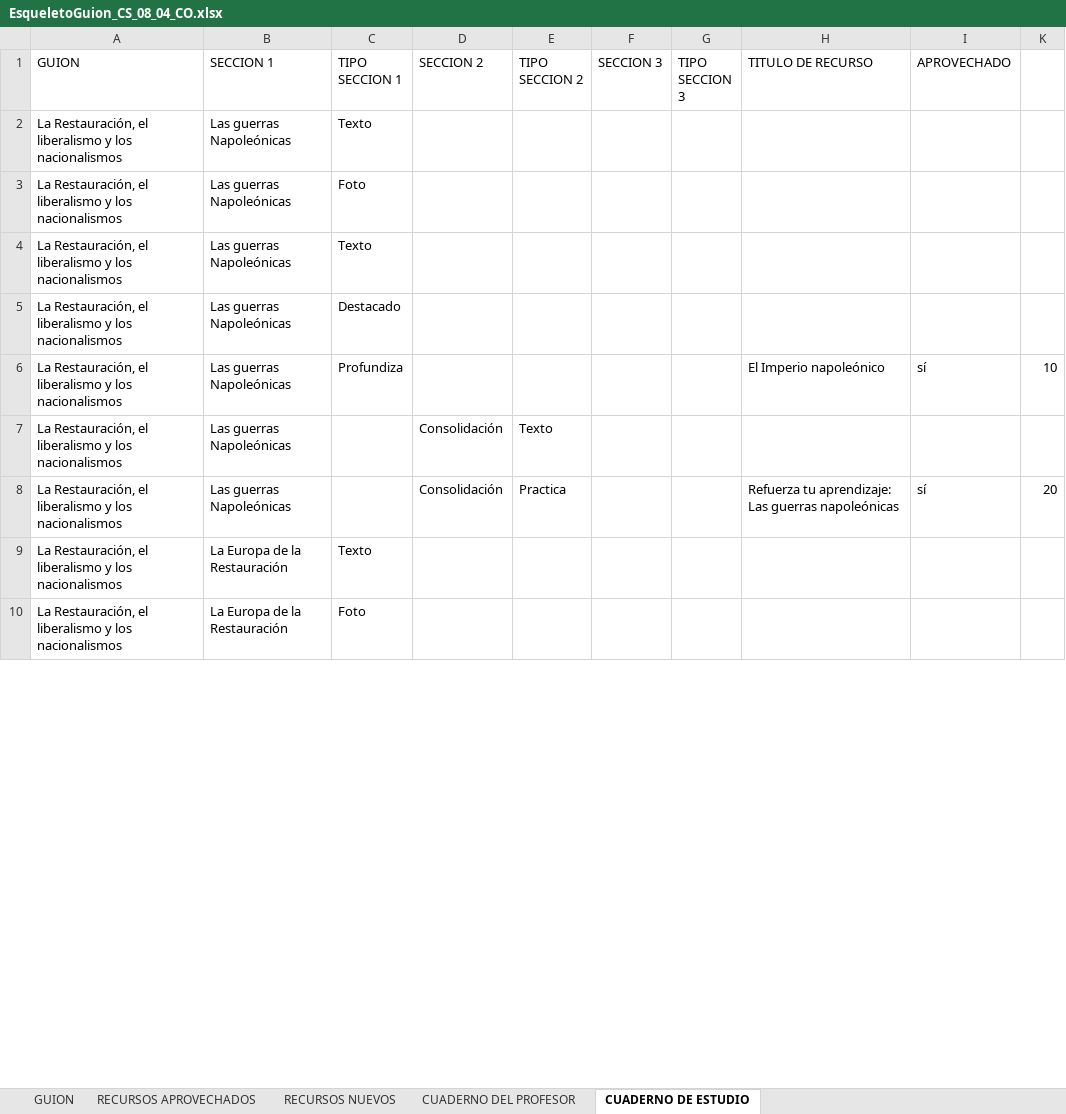
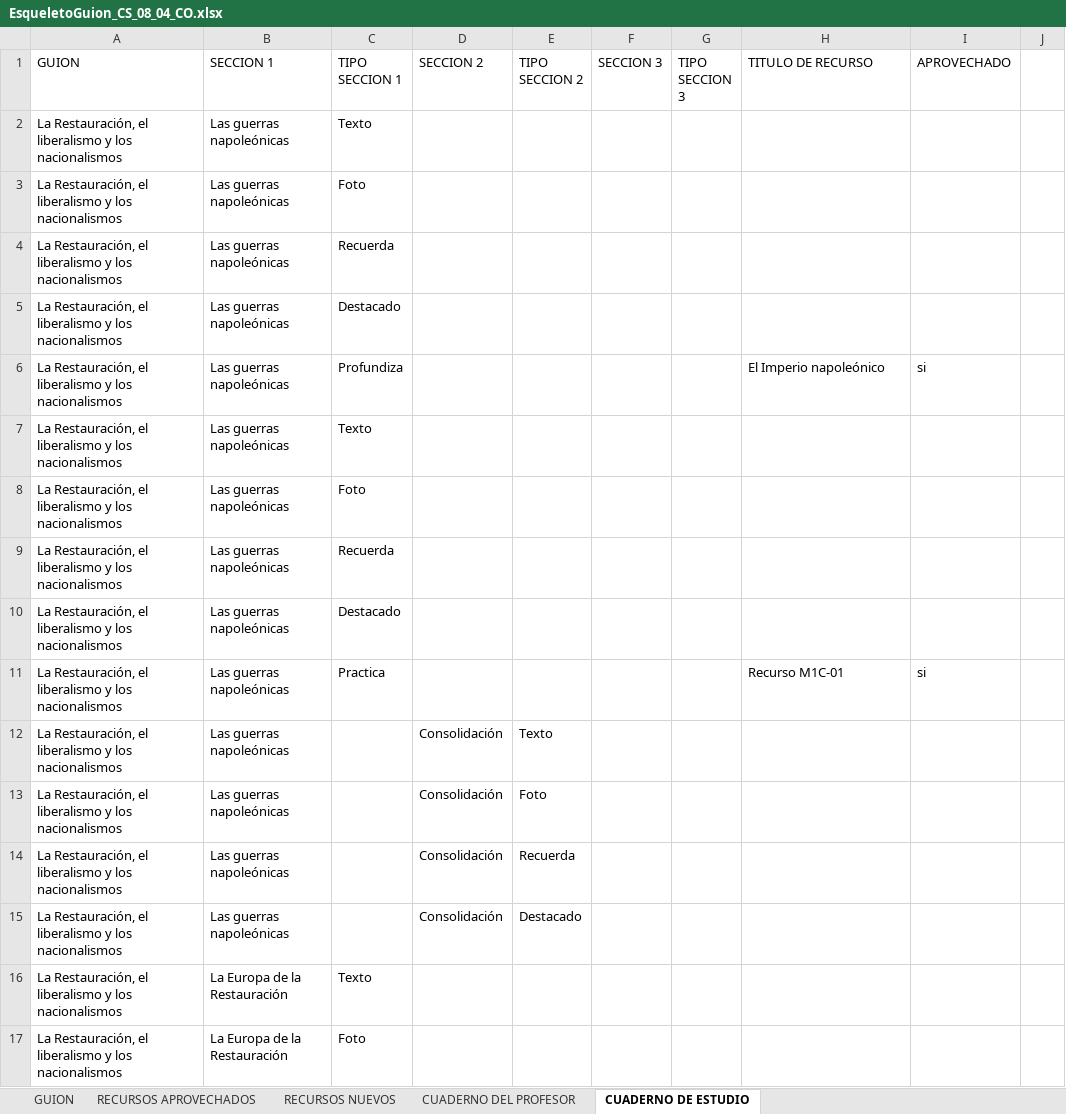
Before and after one commit to AulaPlanetaColombia/CienciasSociales, an Excel workbook: fuentes/contenidos/grado08/guion04/EsqueletoGuion_CS_08_04_CO.xlsx, sheet CUADERNO DE ESTUDIO, drawn as a sheet; only a part is shown; values as stored, in another font and other column widths than the file's, no cell formats; addresses are those after the commit; the diff covers the shown part only; the diff names each change by its address in the sheet, - before the commit and + after, or states it on an @@ line.

Commit message:
Esqueletos_Escaletas08_04_06

```diff
--- a/fuentes/contenidos/grado08/guion04/EsqueletoGuion_CS_08_04_CO.xlsx (sheet CUADERNO DE ESTUDIO)
+++ b/fuentes/contenidos/grado08/guion04/EsqueletoGuion_CS_08_04_CO.xlsx (sheet CUADERNO DE ESTUDIO)
-B2:B3 (SECCION 1): Las guerras Napoleónicas
+B2:B3 (SECCION 1): Las guerras napoleónicas
+row 4: La Restauración, el liberalismo y los nacionalismos | Las guerras napoleónicas | Recuerda
+row 5: La Restauración, el liberalismo y los nacionalismos | Las guerras napoleónicas | Destacado
+row 6: La Restauración, el liberalismo y los nacionalismos | Las guerras napoleónicas | Profundiza |  |  |  |  | El Imperio napoleónico | si
-B7 (SECCION 1): Las guerras Napoleónicas
+B7 (SECCION 1): Las guerras napoleónicas
+row 8: La Restauración, el liberalismo y los nacionalismos | Las guerras napoleónicas | Foto
+row 9: La Restauración, el liberalismo y los nacionalismos | Las guerras napoleónicas | Recuerda
-B10:B12 (SECCION 1): Las guerras Napoleónicas
+B10:B12 (SECCION 1): Las guerras napoleónicas
-C11 (TIPO SECCION 1): Profundiza
+C11 (TIPO SECCION 1): Practica
-H11 (TITULO DE RECURSO): El Imperio napoleónico
+H11 (TITULO DE RECURSO): Recurso M1C-01
-I11 (APROVECHADO): sí
+I11 (APROVECHADO): si
-J11: 10
+J11: (empty)
+row 13: La Restauración, el liberalismo y los nacionalismos | Las guerras napoleónicas |  | Consolidación | Foto
+row 14: La Restauración, el liberalismo y los nacionalismos | Las guerras napoleónicas |  | Consolidación | Recuerda
-B15 (SECCION 1): Las guerras Napoleónicas
+B15 (SECCION 1): Las guerras napoleónicas
-E15 (TIPO SECCION 2): Practica
+E15 (TIPO SECCION 2): Destacado
-H15 (TITULO DE RECURSO): Refuerza tu aprendizaje: Las guerras napoleónicas
+H15 (TITULO DE RECURSO): (empty)
-I15 (APROVECHADO): sí
+I15 (APROVECHADO): (empty)
-J15: 20
+J15: (empty)
```
Also changed, not shown: 43 added rows, 4 removed rows and 45 edited cells elsewhere in this sheet, sheet RECURSOS APROVECHADOS, sheet CUADERNO DEL PROFESOR, sheet RECURSOS NUEVOS, sheet GUION, cell formats, hidden cells, fuentes/contenidos/grado08/guion04/Escaleta_CS_08_04_CO.xlsx, 4 other files.
